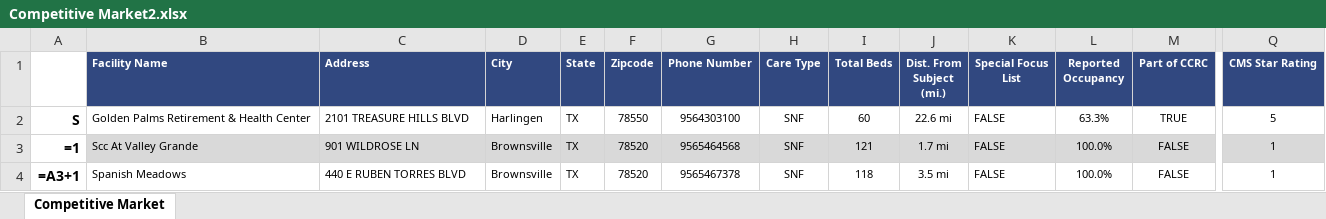
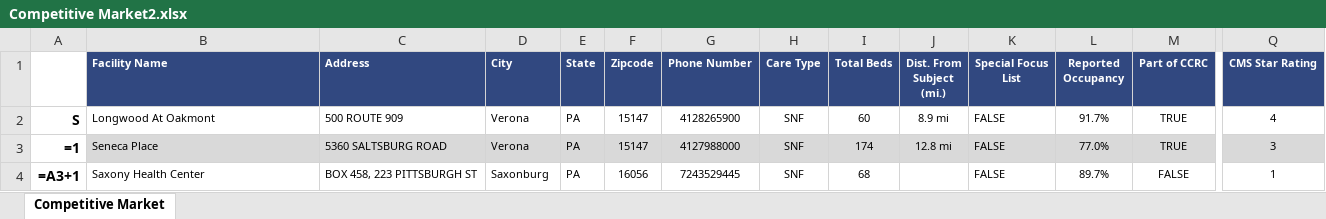
Before and after one commit to AMDevG/SeniorHousingResearcher, an Excel workbook: findComps/Comp Tables/Competitive Market2.xlsx, sheet Competitive Market, drawn as a sheet; only a part is shown, gaps mark what is left out; values as stored, in another font and other column widths than the file's, no borders; formulas without a stored value are shown as written; the diff covers the shown part only; the diff names each change by its address in the sheet, - before the commit and + after, or states it on an @@ line.

```diff
--- a/findComps/Comp Tables/Competitive Market2.xlsx (sheet Competitive Market)
+++ b/findComps/Comp Tables/Competitive Market2.xlsx (sheet Competitive Market)
-B2 (Facility Name): Golden Palms Retirement & Health Center
+B2 (Facility Name): Longwood At Oakmont
-C2 (Address): 2101 TREASURE HILLS BLVD
+C2 (Address): 500 ROUTE 909
-D2 (City): Harlingen
+D2 (City): Verona
-E2:E4 (State): TX
+E2:E4 (State): PA
-F2 (Zipcode): 78550
+F2 (Zipcode): 15147
-G2 (Phone Number): 9564303100
+G2 (Phone Number): 4128265900
-J2 (Dist. From Subject (mi.)): 22.6 mi
+J2 (Dist. From Subject (mi.)): 8.9 mi
-L2 (Reported Occupancy): 63.3%
+L2 (Reported Occupancy): 91.7%
-Q2 (CMS Star Rating): 5
+Q2 (CMS Star Rating): 4
-B3 (Facility Name): Scc At Valley Grande
+B3 (Facility Name): Seneca Place
-C3 (Address): 901 WILDROSE LN
+C3 (Address): 5360 SALTSBURG ROAD
-D3 (City): Brownsville
+D3 (City): Verona
-F3 (Zipcode): 78520
+F3 (Zipcode): 15147
-G3 (Phone Number): 9565464568
+G3 (Phone Number): 4127988000
-I3 (Total Beds): 121
+I3 (Total Beds): 174
-J3 (Dist. From Subject (mi.)): 1.7 mi
+J3 (Dist. From Subject (mi.)): 12.8 mi
-L3 (Reported Occupancy): 100.0%
+L3 (Reported Occupancy): 77.0%
-M3 (Part of CCRC): FALSE
+M3 (Part of CCRC): TRUE
-Q3 (CMS Star Rating): 1
+Q3 (CMS Star Rating): 3
-B4 (Facility Name): Spanish Meadows
+B4 (Facility Name): Saxony Health Center
-C4 (Address): 440 E RUBEN TORRES BLVD
+C4 (Address): BOX 458, 223 PITTSBURGH ST
-D4 (City): Brownsville
+D4 (City): Saxonburg
-F4 (Zipcode): 78520
+F4 (Zipcode): 16056
-G4 (Phone Number): 9565467378
+G4 (Phone Number): 7243529445
-I4 (Total Beds): 118
+I4 (Total Beds): 68
-J4 (Dist. From Subject (mi.)): 3.5 mi
+J4 (Dist. From Subject (mi.)): (empty)
-L4 (Reported Occupancy): 100.0%
+L4 (Reported Occupancy): 89.7%
```
Also changed, not shown: 123 edited cells elsewhere in this sheet, 4 other files.
